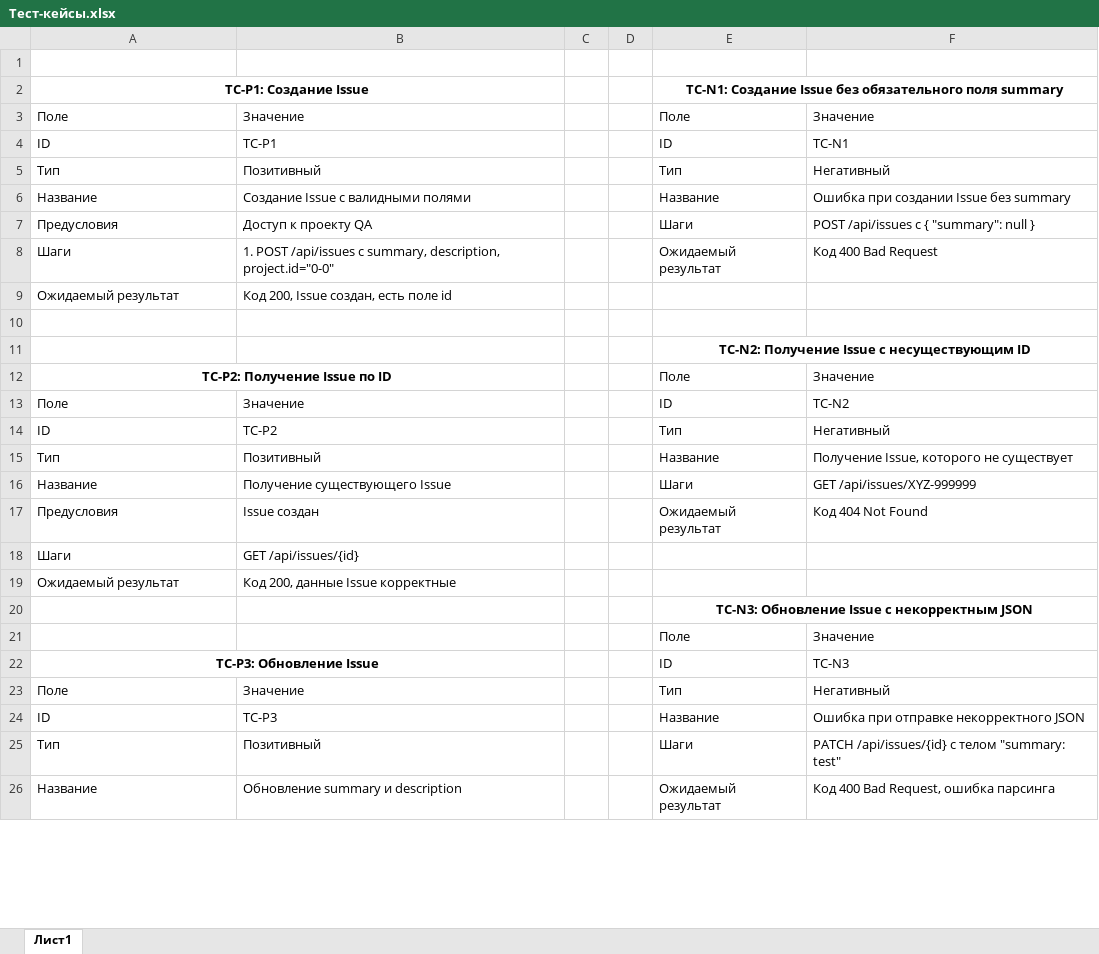
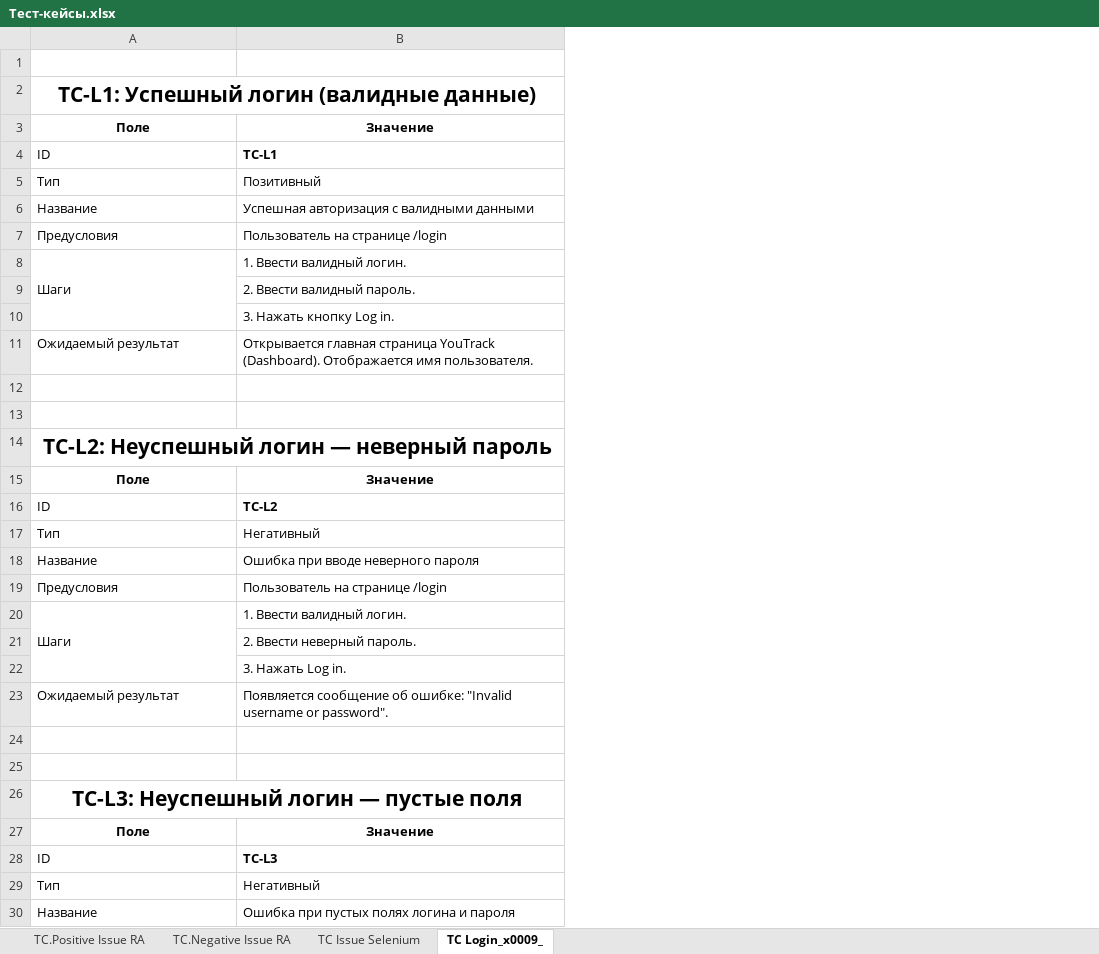
Before and after one commit to kaw3var/restAssured, an Excel workbook: Тест-кейсы.xlsx, sheet TC Login_x0009_, drawn as a sheet; only a part is shown; values as stored, in another font and other column widths than the file's, no borders; removed rows and columns are numbered as before the commit, all else as after; the diff covers the shown part only; the diff names each change by its address in the sheet, - before the commit and + after, or states it on an @@ line.

```diff
--- a/Тест-кейсы.xlsx (sheet TC Login_x0009_)
+++ b/Тест-кейсы.xlsx (sheet TC Login_x0009_)
-sheet tab: Лист1
+sheet tab: TC Login_x0009_
+sheet tab: TC.Positive Issue RA
+sheet tab: TC.Negative Issue RA
+sheet tab: TC Issue Selenium
-column B, rows 3-26: Значение | TC-P1 | Позитивный | Создание Issue с валидными полями | Доступ к проекту QA | 1. POST /api/issues с summary, description, project.id="0-0" | Код 200, Issue создан, есть поле id |  |  |  | Значение | TC-P2 | Позитивный | Получение существующего Issue | Issue создан | GET /api/issues/{id} | Код 200, данные Issue корректные |  |  |  | Значение | TC-P3 | Позитивный | Обновление summary и description
-column C, empty
-column D, empty
-column E, rows 2-26: TC-N1: Создание Issue без обязательного поля summary | Поле | ID | Тип | Название | Шаги | Ожидаемый результат |  |  | TC-N2: Получение Issue с несуществующим ID | Поле | ID | Тип | Название | Шаги | Ожидаемый результат |  |  | TC-N3: Обновление Issue с некорректным JSON | Поле | ID | Тип | Название | Шаги | Ожидаемый результат
-column F, rows 3-26: Значение | TC-N1 | Негативный | Ошибка при создании Issue без summary | POST /api/issues с { "summary": null } | Код 400 Bad Request |  |  |  | Значение | TC-N2 | Негативный | Получение Issue, которого не существует | GET /api/issues/XYZ-999999 | Код 404 Not Found |  |  |  | Значение | TC-N3 | Негативный | Ошибка при отправке некорректного JSON | PATCH /api/issues/{id} с телом "summary: test" | Код 400 Bad Request, ошибка парсинга
+column B, rows 3-8: Значение | TC-L1 | Позитивный | Успешная авторизация с валидными данными | Пользователь на странице /login | 1. Ввести валидный логин.; rows 11-20: Открывается главная страница YouTrack (Dashboard). Отображается имя пользователя. |  |  |  | Значение | TC-L2 | Негативный | Ошибка при вводе неверного пароля | Пользователь на странице /login | 1. Ввести валидный логин.; rows 23-30: Появляется сообщение об ошибке: "Invalid username or password". |  |  |  | Значение | TC-L3 | Негативный | Ошибка при пустых полях логина и пароля
-A2: TC-P1: Создание Issue
+A2: TC-L1: Успешный логин (валидные данные)
@@ A2 text size: larger @@
@@ A3 bold: off → on, alignment: left → center @@
+A8:A10 merged
@@ row 29 moved to row 9: 2. Ввести валидный пароль. @@
@@ row 30 moved to row 10: 3. Нажать кнопку Log in. @@
-A14: TC-P2: Получение Issue по ID
+A14: TC-L2: Неуспешный логин — неверный пароль
@@ A14 text size: larger @@
@@ A15 bold: off → on, alignment: left → center @@
+A20:A22 merged
@@ row 39 moved to row 21: 2. Ввести неверный пароль. @@
+row 22:  | 3. Нажать Log in.
-row 25:  |  |  |  | Поле | Значение
+row 25: (empty)
-A26: TC-P3: Обновление Issue
+A26: TC-L3: Неуспешный логин — пустые поля
@@ A26 text size: larger @@
@@ A27 bold: off → on, alignment: left → center @@
```
Also changed, not shown: 2 added rows, 15 removed rows and merged cells elsewhere in this sheet, 9 other files.
